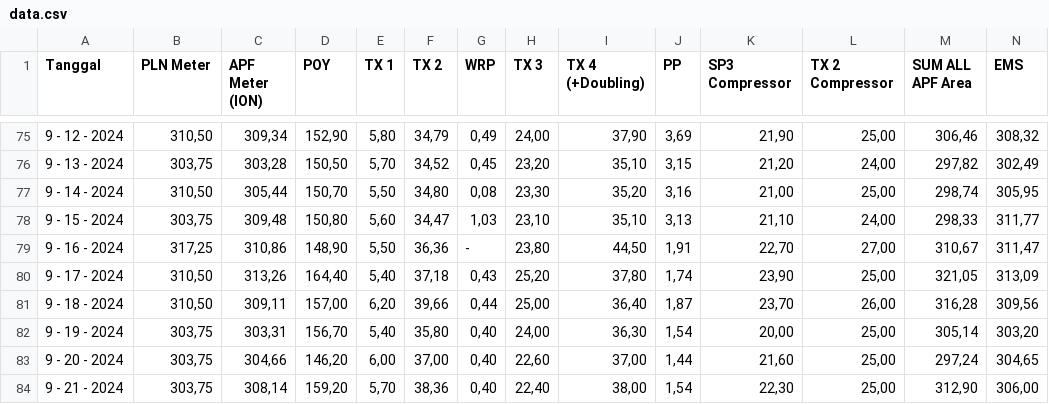
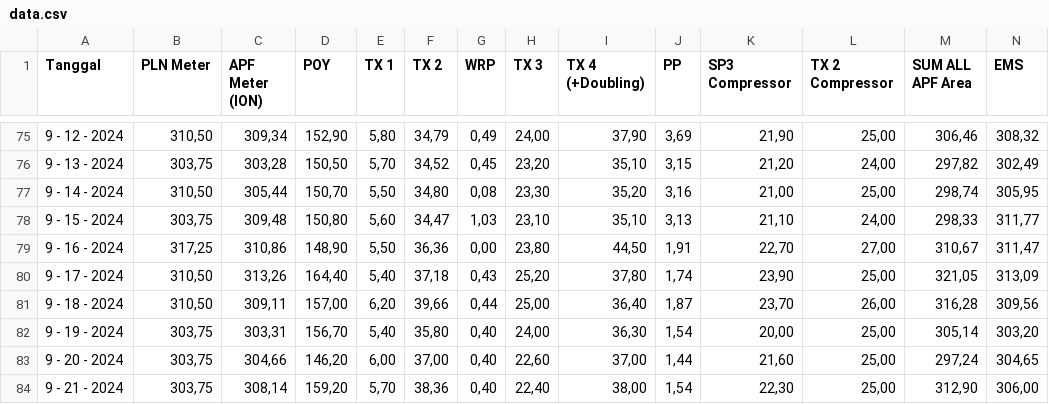
Before and after one commit to anggoro-yn/myTestRepo, a CSV file: data.csv, drawn as a sheet; only a part is shown, gaps mark what is left out.

Commit message:
Update data.csv

```diff
--- a/data.csv
+++ b/data.csv
@@ -78,3 +78,3 @@ Tanggal;PLN Meter;APF Meter (ION);POY;TX 1;TX 2;WRP;TX 3;TX 4 (+Doubling);PP;SP3
 9 - 15 - 2024; 303,75 ; 309,48 ; 150,80 ; 5,60 ; 34,47 ; 1,03 ; 23,10 ; 35,10 ; 3,13 ; 21,10 ; 24,00 ; 298,33 ; 311,77 ;
-9 - 16 - 2024; 317,25 ; 310,86 ; 148,90 ; 5,50 ; 36,36 ; - ; 23,80 ; 44,50 ; 1,91 ; 22,70 ; 27,00 ; 310,67 ; 311,47 ;
+9 - 16 - 2024; 317,25 ; 310,86 ; 148,90 ; 5,50 ; 36,36 ; 0,00 ; 23,80 ; 44,50 ; 1,91 ; 22,70 ; 27,00 ; 310,67 ; 311,47 ;
 9 - 17 - 2024; 310,50 ; 313,26 ; 164,40 ; 5,40 ; 37,18 ; 0,43 ; 25,20 ; 37,80 ; 1,74 ; 23,90 ; 25,00 ; 321,05 ; 313,09 ;
```
